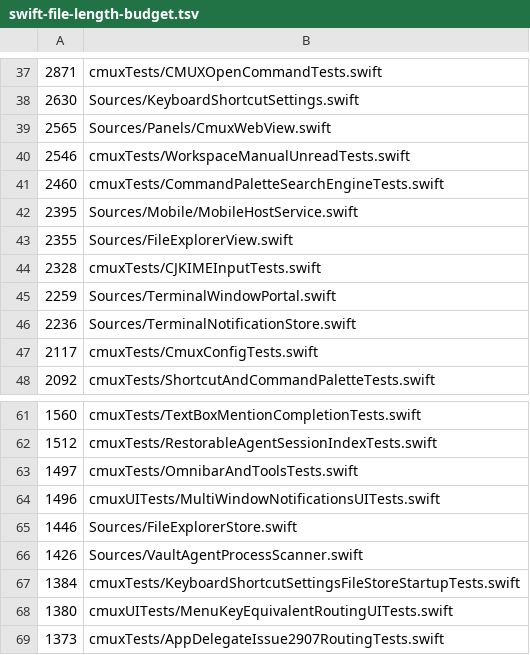
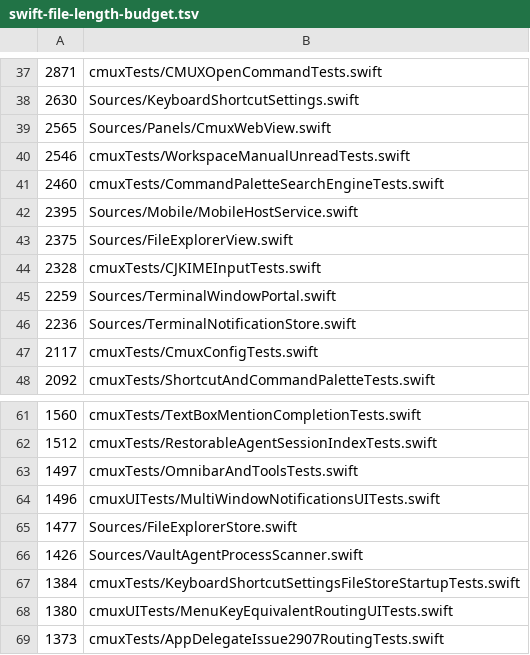
Before and after one commit to rajinsyed/supermux, a TSV file: .github/swift-file-length-budget.tsv, drawn as a sheet; only a part is shown, gaps mark what is left out.

```diff
--- a/.github/swift-file-length-budget.tsv
+++ b/.github/swift-file-length-budget.tsv
@@ -42,3 +42,3 @@
 2395	Sources/Mobile/MobileHostService.swift
-2355	Sources/FileExplorerView.swift
+2375	Sources/FileExplorerView.swift
 2328	cmuxTests/CJKIMEInputTests.swift
@@ -64,3 +64,3 @@
 1496	cmuxUITests/MultiWindowNotificationsUITests.swift
-1446	Sources/FileExplorerStore.swift
+1477	Sources/FileExplorerStore.swift
 1426	Sources/VaultAgentProcessScanner.swift
```
Also changed, not shown: 11 other files.
